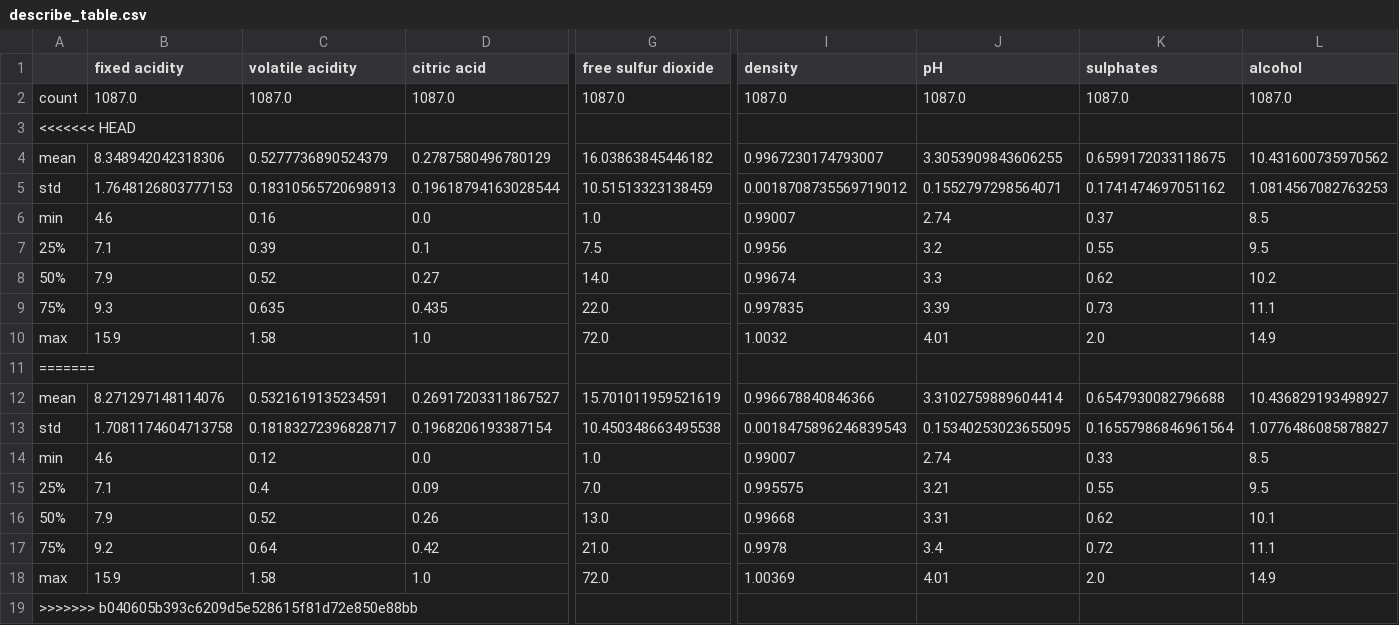
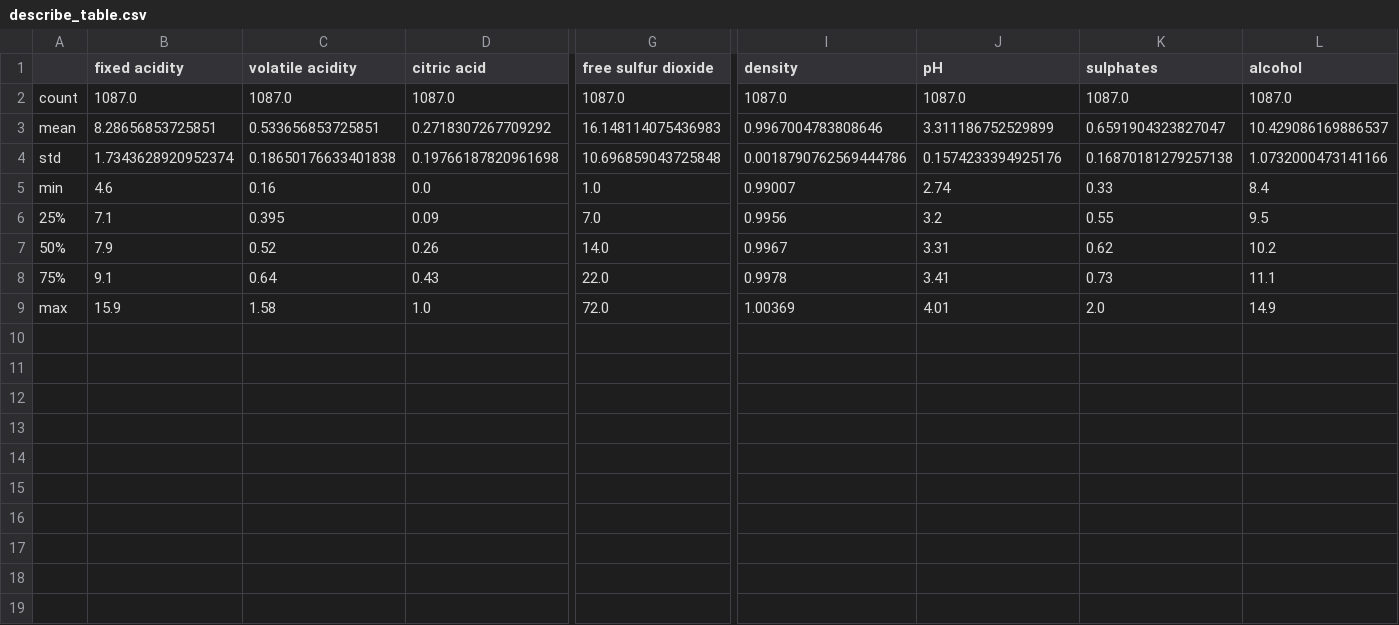
Before and after one commit to UBC-MDS/wine_quality_predictor_group1, a CSV file: results/tables/describe_table.csv, drawn as a sheet; only a part is shown, gaps mark what is left out; removed rows and columns are numbered as before the commit, all else as after; rows hold the shown columns only; the diff names each change by its address in the sheet, - before the commit and + after, or states it on an @@ line.

```diff
--- a/results/tables/describe_table.csv
+++ b/results/tables/describe_table.csv
-row 3: <<<<<<< HEAD
-row 4: mean | 8.348942042318306 | 0.5277736890524379 | 0.2787580496780129 | 16.03863845446182 | 0.9967230174793007 | 3.3053909843606255 | 0.6599172033118675 | 10.431600735970562
-row 5: std | 1.7648126803777153 | 0.18310565720698913 | 0.19618794163028544 | 10.51513323138459 | 0.0018708735569719012 | 0.1552797298564071 | 0.1741474697051162 | 1.0814567082763253
+row 3: mean | 8.28656853725851 | 0.533656853725851 | 0.2718307267709292 | 16.148114075436983 | 0.9967004783808646 | 3.311186752529899 | 0.6591904323827047 | 10.429086169886537
+row 4: std | 1.7343628920952374 | 0.18650176633401838 | 0.19766187820961698 | 10.696859043725848 | 0.0018790762569444786 | 0.1574233394925176 | 0.16870181279257138 | 1.0732000473141166
-K5 (sulphates): 0.37
+K5 (sulphates): 0.33
-L5 (alcohol): 8.5
+L5 (alcohol): 8.4
-C6 (volatile acidity): 0.39
+C6 (volatile acidity): 0.395
-D6 (citric acid): 0.1
+D6 (citric acid): 0.09
-G6 (free sulfur dioxide): 7.5
+G6 (free sulfur dioxide): 7.0
-D7 (citric acid): 0.27
+D7 (citric acid): 0.26
-I7 (density): 0.99674
+I7 (density): 0.9967
-J7 (pH): 3.3
+J7 (pH): 3.31
-B8 (fixed acidity): 9.3
+B8 (fixed acidity): 9.1
-C8 (volatile acidity): 0.635
+C8 (volatile acidity): 0.64
-D8 (citric acid): 0.435
+D8 (citric acid): 0.43
-I8 (density): 0.997835
+I8 (density): 0.9978
-J8 (pH): 3.39
+J8 (pH): 3.41
-row 10: max | 15.9 | 1.58 | 1.0 | 72.0 | 1.0032 | 4.01 | 2.0 | 14.9
-row 11: =======
-row 12: mean | 8.271297148114076 | 0.5321619135234591 | 0.26917203311867527 | 15.701011959521619 | 0.996678840846366 | 3.3102759889604414 | 0.6547930082796688 | 10.436829193498927
-row 13: std | 1.7081174604713758 | 0.18183272396828717 | 0.1968206193387154 | 10.450348663495538 | 0.0018475896246839543 | 0.15340253023655095 | 0.16557986846961564 | 1.0776486085878827
-row 14: min | 4.6 | 0.12 | 0.0 | 1.0 | 0.99007 | 2.74 | 0.33 | 8.5
-row 15: 25% | 7.1 | 0.4 | 0.09 | 7.0 | 0.995575 | 3.21 | 0.55 | 9.5
-row 16: 50% | 7.9 | 0.52 | 0.26 | 13.0 | 0.99668 | 3.31 | 0.62 | 10.1
-row 17: 75% | 9.2 | 0.64 | 0.42 | 21.0 | 0.9978 | 3.4 | 0.72 | 11.1
-row 19: >>>>>>> b040605b393c6209d5e528615f81d72e850e88bb
```
Also changed, not shown: data/processed/y_test.csv, data/processed/y_train.csv, 31 other files.
